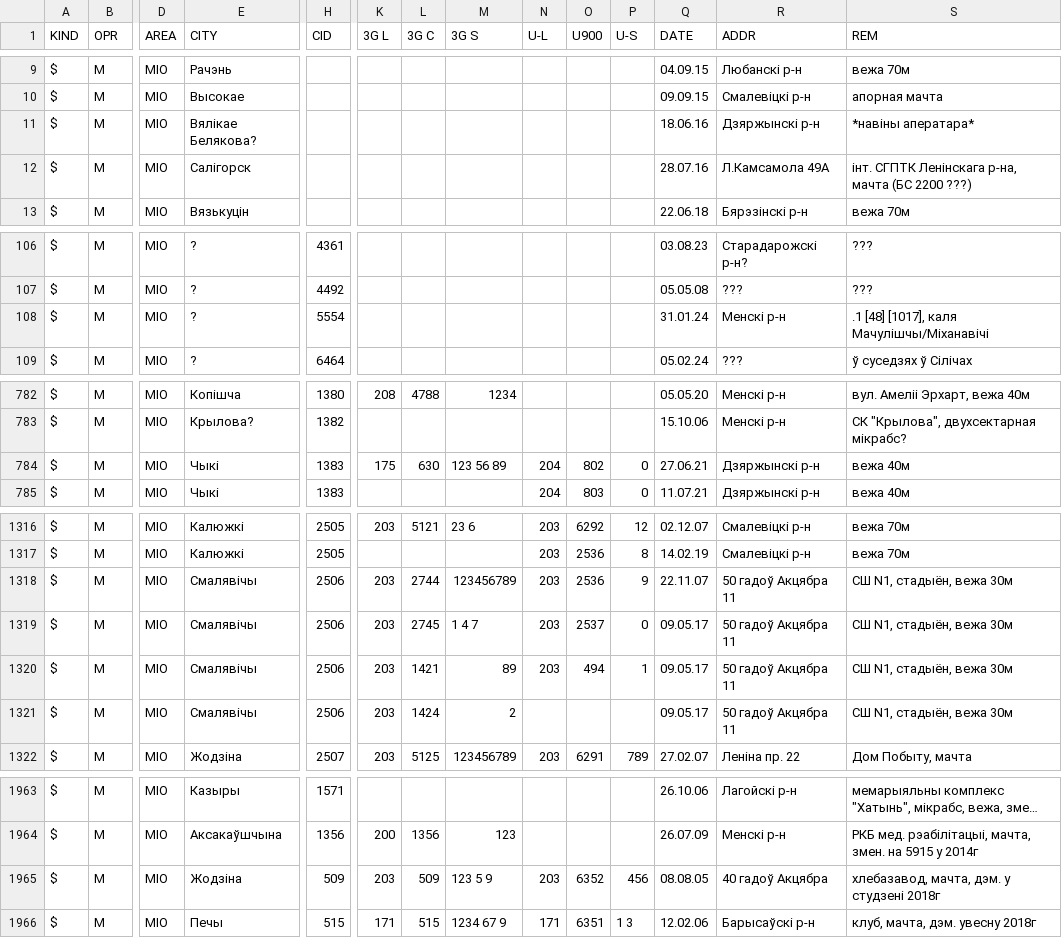
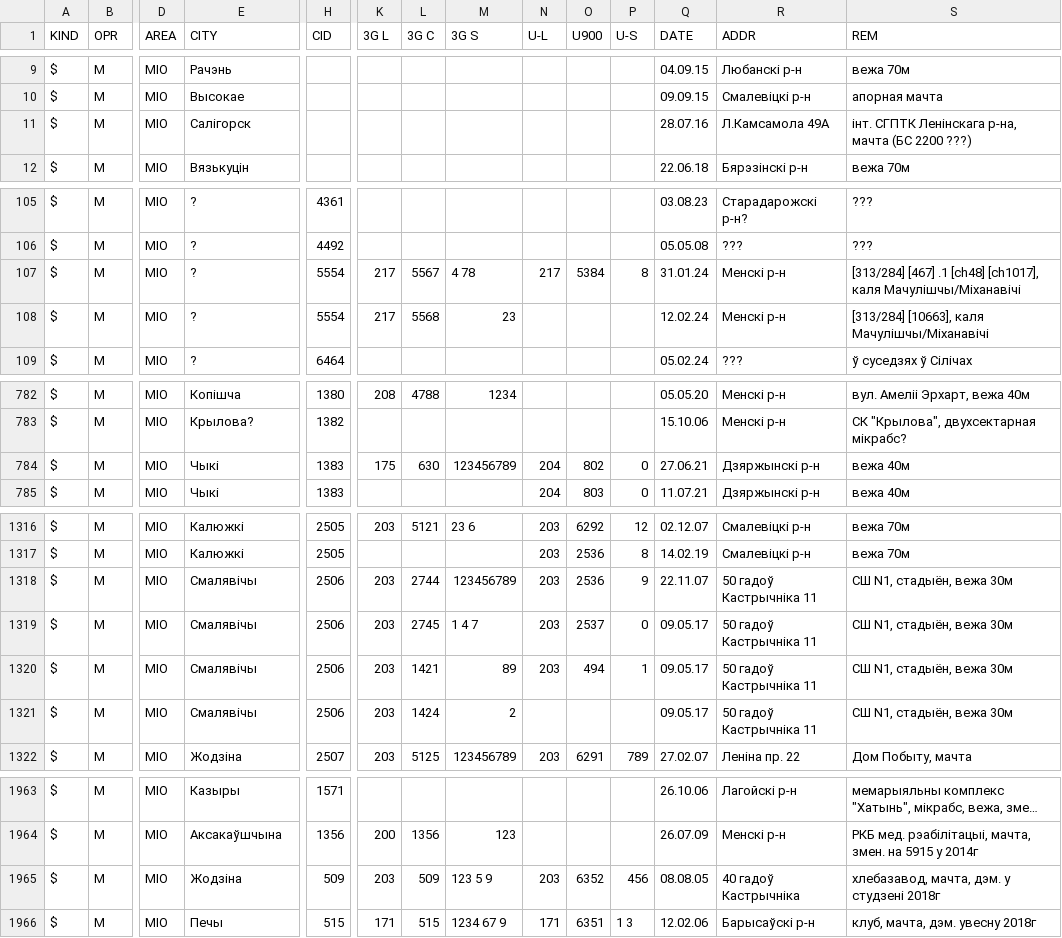
Before and after one commit to BYCellDatabase/csv, a CSV file: MTS/Mio.csv, drawn as a sheet; only a part is shown, gaps mark what is left out; long unchanged cells end in …; removed rows and columns are numbered as before the commit, all else as after; rows hold the shown columns only; the diff names each change by its address in the sheet, - before the commit and + after, or states it on an @@ line.

```diff
--- a/MTS/Mio.csv
+++ b/MTS/Mio.csv
-row 11: $ | M | MIO | Вялікае Белякова? |  |  |  |  |  |  |  | 18.06.16 | Дзяржынскі р-н | *навіны аператара*
-K107 (3G L): (empty)
+K107 (3G L): 217
-L107 (3G C): (empty)
+L107 (3G C): 5567
-M107 (3G S): (empty)
+M107 (3G S): 4 78
-N107 (U-L): (empty)
+N107 (U-L): 217
-O107 (U900): (empty)
+O107 (U900): 5384
-P107 (U-S): (empty)
+P107 (U-S): 8
-S107 (REM): .1 [48] [1017], каля Мачулішчы/Міханавічі
+S107 (REM): [313/284] [467] .1 [ch48] [ch1017], каля Мачулішчы/Міханавічі
+row 108: $ | M | MIO | ? | 5554 | 217 | 5568 | 23 |  |  |  | 12.02.24 | Менскі р-н | [313/284] [10663], каля Мачулішчы/Міханавічі
-M784 (3G S): 123 56 89
+M784 (3G S): 123456789
-R1318:R1321 (ADDR): 50 гадоў Акцябра 11
+R1318:R1321 (ADDR): 50 гадоў Кастрычніка 11
-R1965 (ADDR): 40 гадоў Акцябра
+R1965 (ADDR): 40 гадоў Кастрычніка
```
Also changed, not shown: MTS/Minsk.csv, Velcom/Mio.csv, 1 other file.
